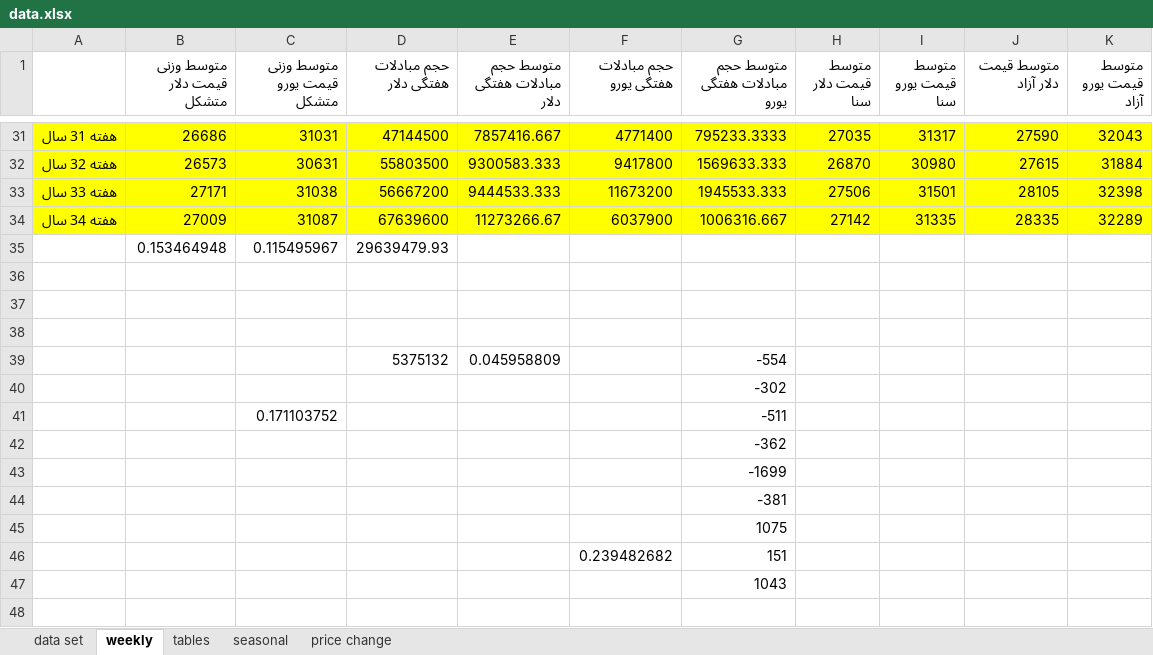
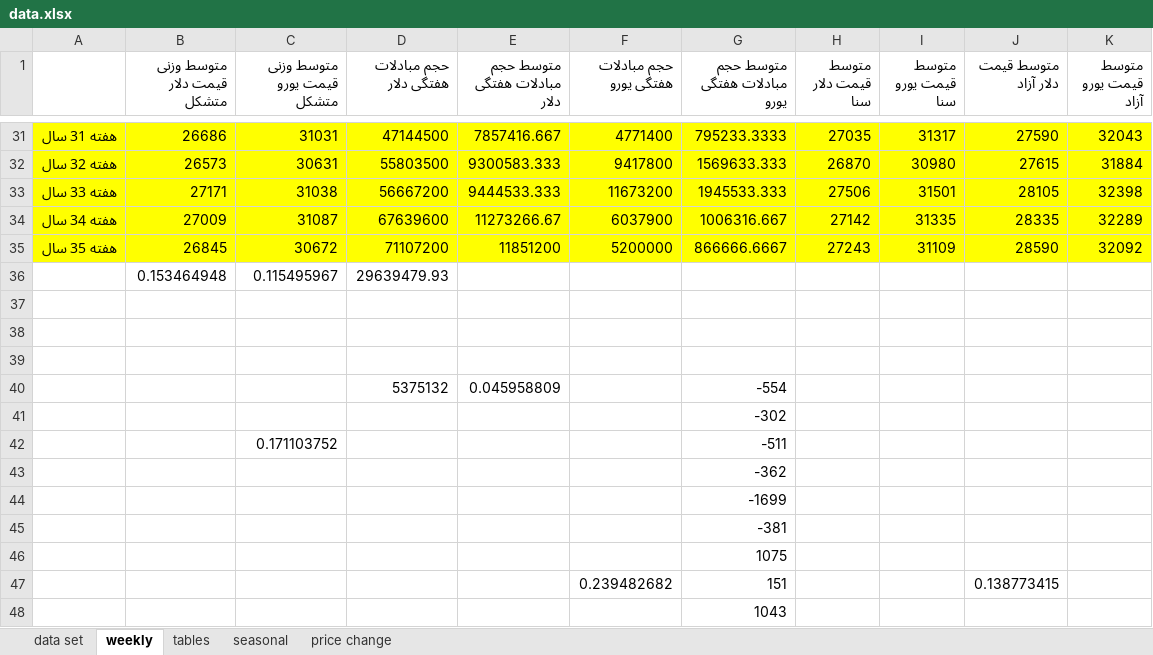
Before and after one commit to moeinmir/dendataset, an Excel workbook: data.xlsx, sheet weekly, drawn as a sheet; only a part is shown, gaps mark what is left out; values as stored, in another font and other column widths than the file's, no borders; charts and pictures not drawn; addresses are those after the commit; the diff names each change by its address in the sheet, - before the commit and + after, or states it on an @@ line.

```diff
--- a/data.xlsx (sheet weekly)
+++ b/data.xlsx (sheet weekly)
+row 35: هفته 35 سال | 26845 | 30672 | 71107200 | 11851200 | 5200000 | 866666.6667 | 27243 | 31109 | 28590 | 32092
-J47 (متوسط قیمت دلار آزاد): (empty)
+J47 (متوسط قیمت دلار آزاد): 0.138773415
```
Also changed, not shown: sheet data set, sheet tables, formulas that keep their value, charts or pictures, format.xlsx.
